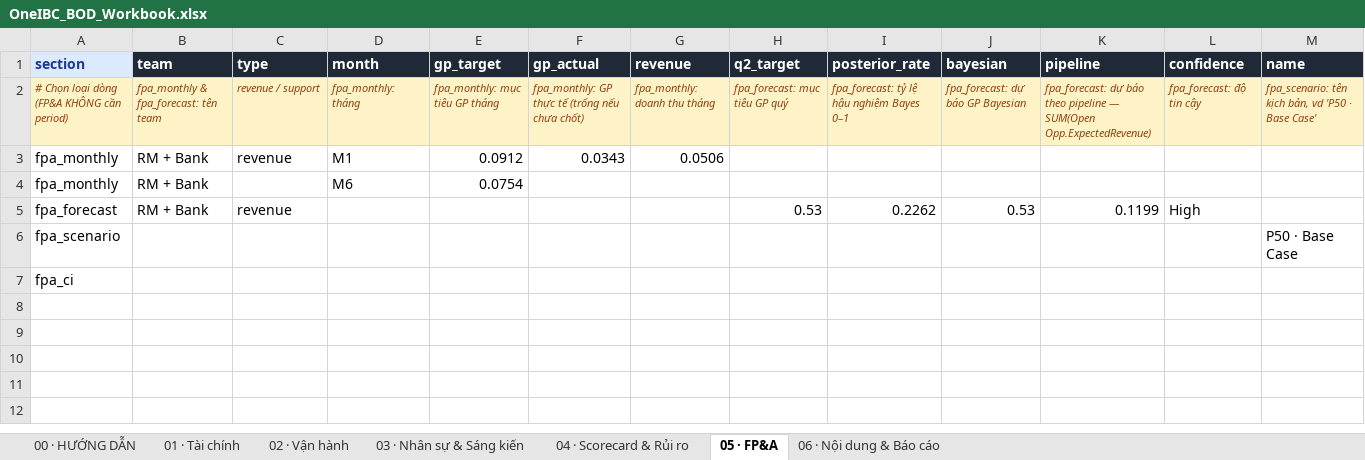
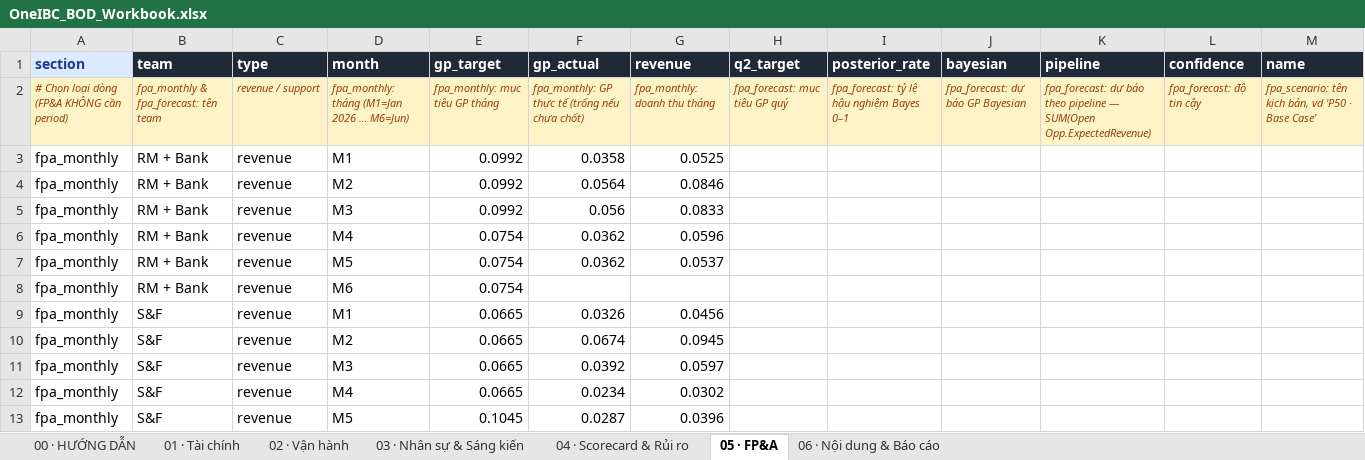
Before and after one commit to harveyng710-source/oneibc-bod-dashboard, an Excel workbook: public/templates/OneIBC_BOD_Workbook.xlsx, sheet 05 · FP&A, drawn as a sheet; only a part is shown; the shorter side is filled out with more unchanged rows; values as stored, in another font and other column widths than the file's, no borders; removed rows and columns are numbered as before the commit, all else as after; rows hold the shown columns only; the diff covers the shown part only; the diff names each change by its address in the sheet, - before the commit and + after, or states it on an @@ line.

```diff
--- a/public/templates/OneIBC_BOD_Workbook.xlsx (sheet 05 · FP&A)
+++ b/public/templates/OneIBC_BOD_Workbook.xlsx (sheet 05 · FP&A)
-D2 (month): fpa_monthly: tháng
+D2 (month): fpa_monthly: tháng (M1=Jan 2026 … M6=Jun)
-E3 (gp_target): 0.0912
+E3 (gp_target): 0.0992
-F3 (gp_actual): 0.0343
+F3 (gp_actual): 0.0358
-G3 (revenue): 0.0506
+G3 (revenue): 0.0525
+row 4: fpa_monthly | RM + Bank | revenue | M2 | 0.0992 | 0.0564 | 0.0846
+row 5: fpa_monthly | RM + Bank | revenue | M3 | 0.0992 | 0.056 | 0.0833
+row 6: fpa_monthly | RM + Bank | revenue | M4 | 0.0754 | 0.0362 | 0.0596
+row 7: fpa_monthly | RM + Bank | revenue | M5 | 0.0754 | 0.0362 | 0.0537
-C8 (type): (empty)
+C8 (type): revenue
-row 5: fpa_forecast | RM + Bank | revenue |  |  |  |  | 0.53 | 0.2262 | 0.53 | 0.1199 | High
+row 9: fpa_monthly | S&F | revenue | M1 | 0.0665 | 0.0326 | 0.0456
+row 10: fpa_monthly | S&F | revenue | M2 | 0.0665 | 0.0674 | 0.0945
+row 11: fpa_monthly | S&F | revenue | M3 | 0.0665 | 0.0392 | 0.0597
+row 12: fpa_monthly | S&F | revenue | M4 | 0.0665 | 0.0234 | 0.0302
+row 13: fpa_monthly | S&F | revenue | M5 | 0.1045 | 0.0287 | 0.0396
```
Also changed, not shown: 13 added rows elsewhere in this sheet, sheet 03 · Nhân sự & Sáng kiến.
